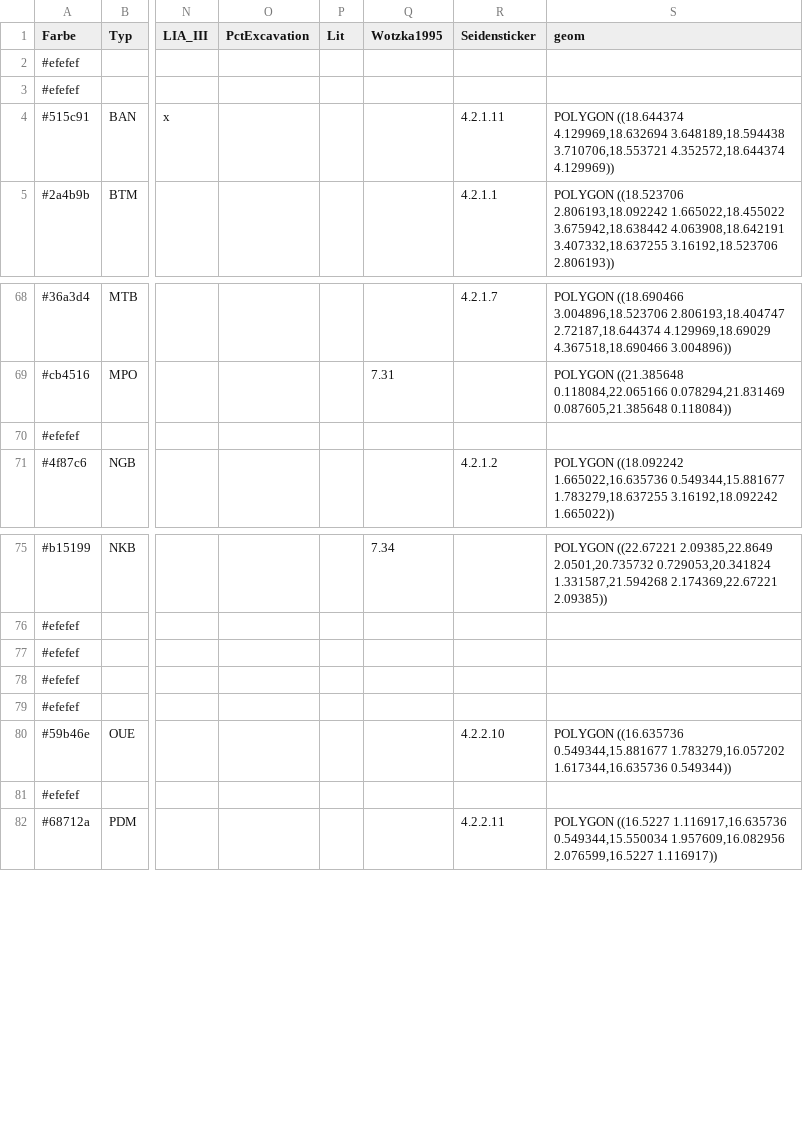
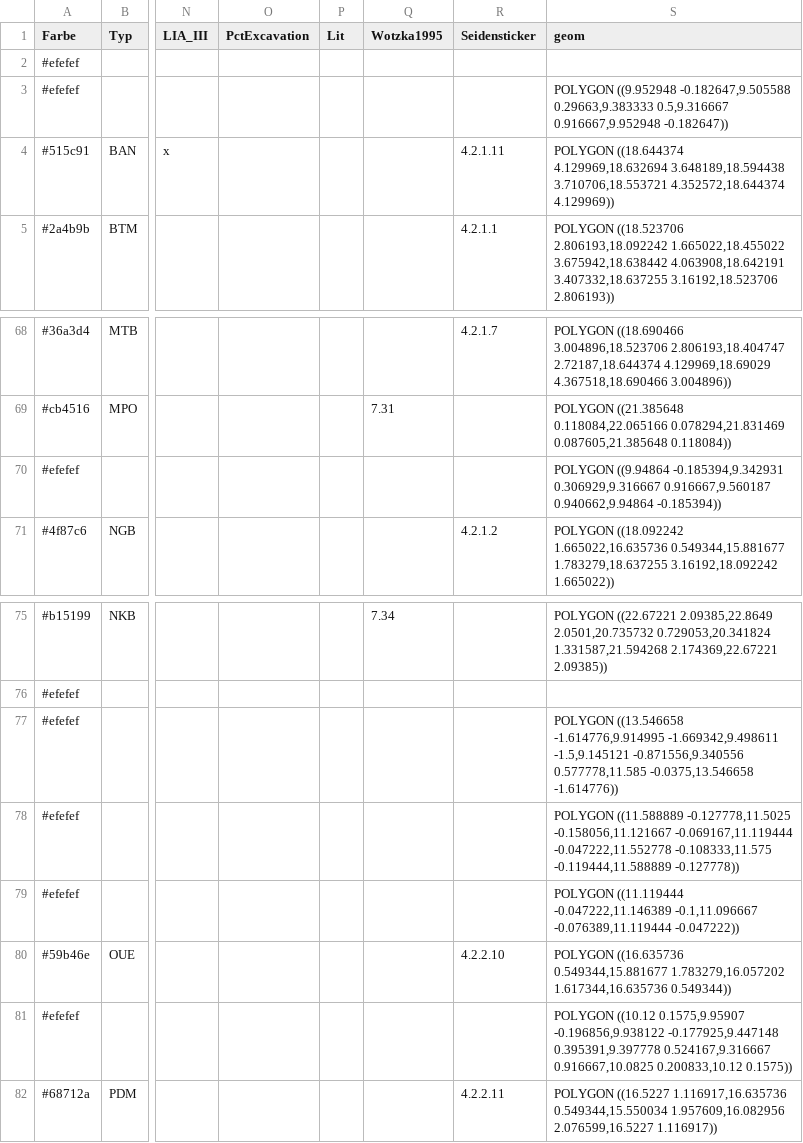
Before and after one commit to dirkseidensticker/nwCongo, a CSV file: bib/StilGrChrono.csv, drawn as a sheet; only a part is shown, gaps mark what is left out; the diff names each change by its address in the sheet, - before the commit and + after, or states it on an @@ line.

Commit message:
added geoms for Gabon based on Clist 2004/5

```diff
--- a/bib/StilGrChrono.csv
+++ b/bib/StilGrChrono.csv
-S3 (geom): (empty)
+S3 (geom): POLYGON ((9.952948 -0.182647,9.505588 0.29663,9.383333 0.5,9.316667 0.916667,9.952948 -0.182647))
-S70 (geom): (empty)
+S70 (geom): POLYGON ((9.94864 -0.185394,9.342931 0.306929,9.316667 0.916667,9.560187 0.940662,9.94864 -0.185394))
-S77 (geom): (empty)
+S77 (geom): POLYGON ((13.546658 -1.614776,9.914995 -1.669342,9.498611 -1.5,9.145121 -0.871556,9.340556 0.577778,11.585 -0.0375,13.546658 -1.614776))
-S78 (geom): (empty)
+S78 (geom): POLYGON ((11.588889 -0.127778,11.5025 -0.158056,11.121667 -0.069167,11.119444 -0.047222,11.552778 -0.108333,11.575 -0.119444,11.588889 -0.127778))
-S79 (geom): (empty)
+S79 (geom): POLYGON ((11.119444 -0.047222,11.146389 -0.1,11.096667 -0.076389,11.119444 -0.047222))
-S81 (geom): (empty)
+S81 (geom): POLYGON ((10.12 0.1575,9.95907 -0.196856,9.938122 -0.177925,9.447148 0.395391,9.397778 0.524167,9.316667 0.916667,10.0825 0.200833,10.12 0.1575))
```
